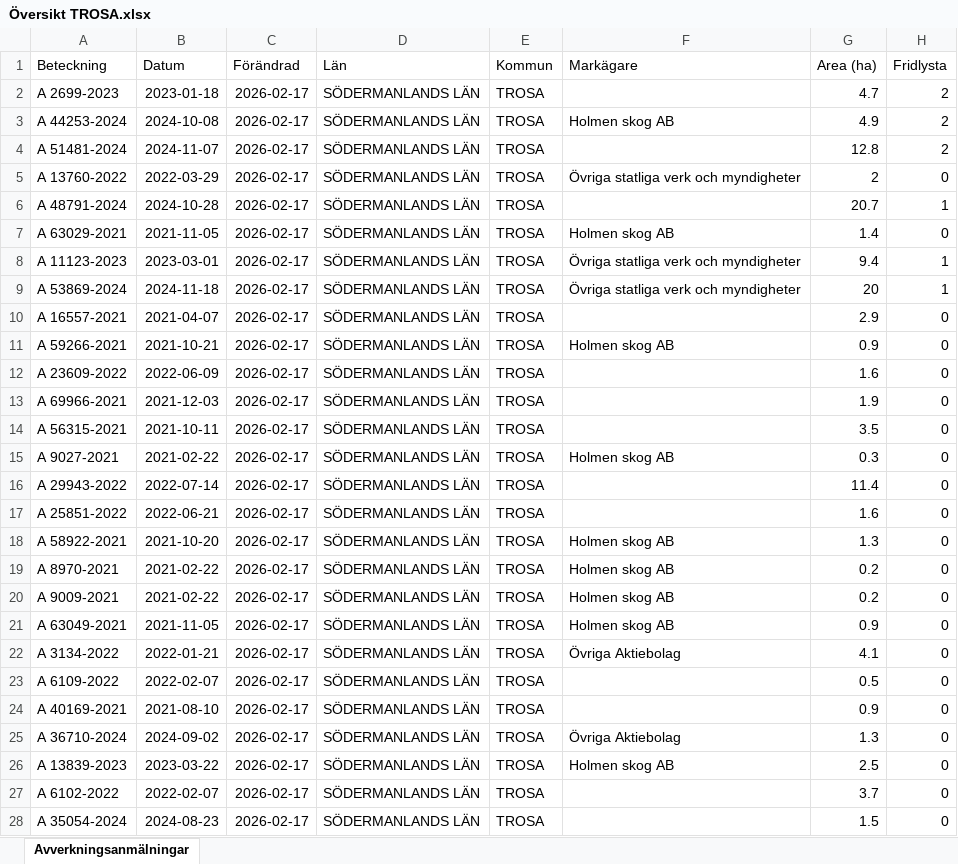
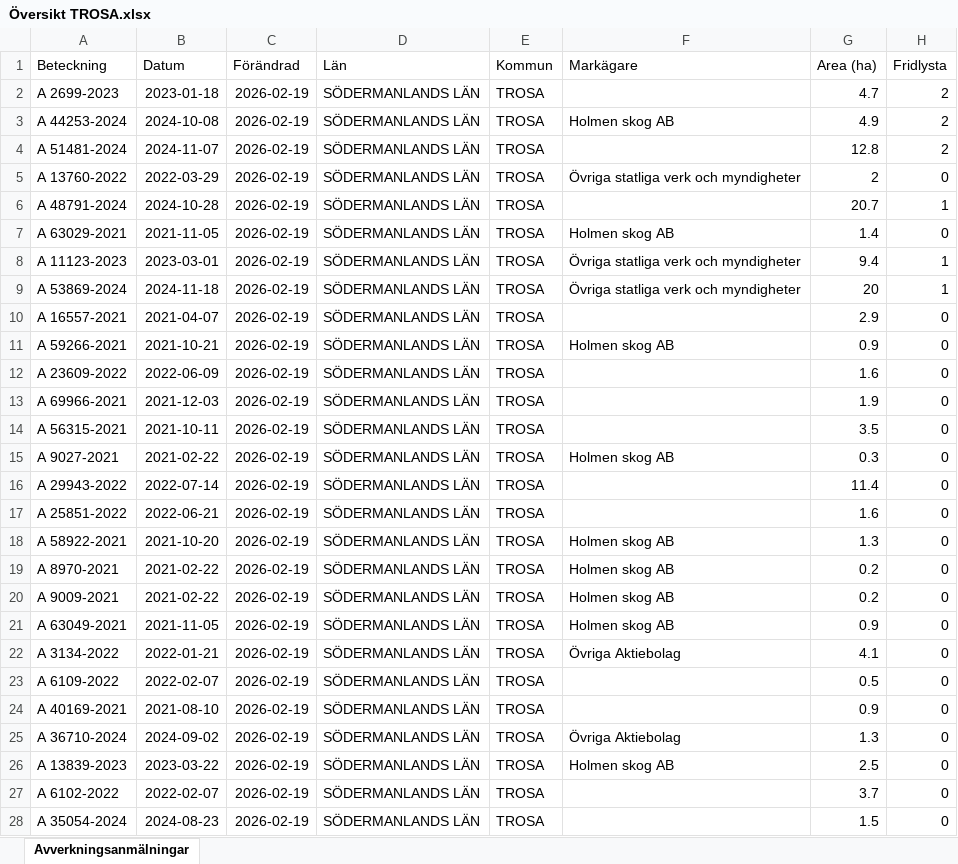
Before and after one commit to klasma/Logging_0488, an Excel workbook: Översikt TROSA.xlsx, sheet Avverkningsanmälningar, drawn as a sheet; only a part is shown; values as stored, in another font and other column widths than the file's, no borders; the diff covers the shown part only; the diff names each change by its address in the sheet, - before the commit and + after, or states it on an @@ line.

```diff
--- a/Översikt TROSA.xlsx (sheet Avverkningsanmälningar)
+++ b/Översikt TROSA.xlsx (sheet Avverkningsanmälningar)
-C2:C28 (Förändrad): 2026-02-17
+C2:C28 (Förändrad): 2026-02-19
```
Also changed, not shown: 10 added rows, 10 removed rows and 52 edited cells elsewhere in this sheet, artfynd/A 11123-2023 artfynd.xlsx, artfynd/A 13760-2022 artfynd.xlsx, 52 other files.
